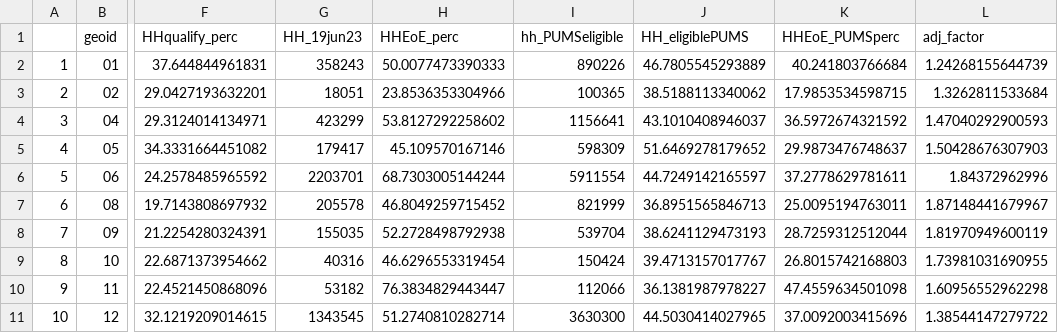
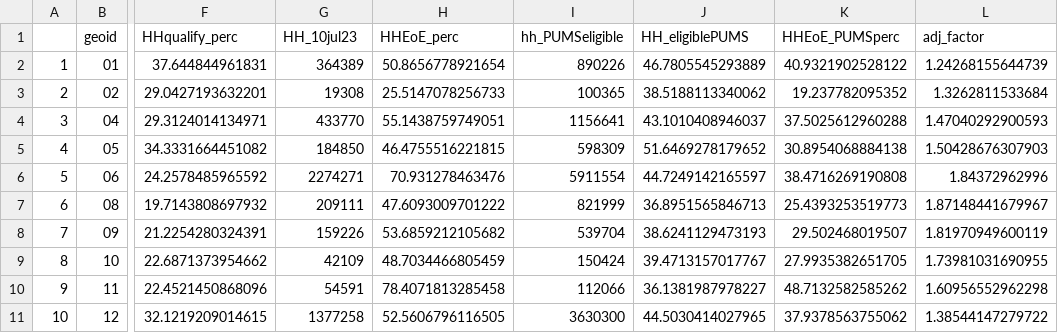
Before and after one commit to ILSR-GIS-DATA/Affordable-Connectivity-Program-Analysis, a CSV file: ACP_DASHBOARD_EnrollByState.csv, drawn as a sheet; only a part is shown, gaps mark what is left out; the diff covers the shown part only; the diff names each change by its address in the sheet, - before the commit and + after, or states it on an @@ line.

```diff
--- a/ACP_DASHBOARD_EnrollByState.csv
+++ b/ACP_DASHBOARD_EnrollByState.csv
-G1: HH_19jun23
+G1: HH_10jul23
-G2 (HH_10jul23): 358243
+G2 (HH_10jul23): 364389
-H2 (HHEoE_perc): 50.0077473390333
+H2 (HHEoE_perc): 50.8656778921654
-K2 (HHEoE_PUMSperc): 40.241803766684
+K2 (HHEoE_PUMSperc): 40.9321902528122
-G3 (HH_10jul23): 18051
+G3 (HH_10jul23): 19308
-H3 (HHEoE_perc): 23.8536353304966
+H3 (HHEoE_perc): 25.5147078256733
-K3 (HHEoE_PUMSperc): 17.9853534598715
+K3 (HHEoE_PUMSperc): 19.237782095352
-G4 (HH_10jul23): 423299
+G4 (HH_10jul23): 433770
-H4 (HHEoE_perc): 53.8127292258602
+H4 (HHEoE_perc): 55.1438759749051
-K4 (HHEoE_PUMSperc): 36.5972674321592
+K4 (HHEoE_PUMSperc): 37.5025612960288
-G5 (HH_10jul23): 179417
+G5 (HH_10jul23): 184850
-H5 (HHEoE_perc): 45.109570167146
+H5 (HHEoE_perc): 46.4755516221815
-K5 (HHEoE_PUMSperc): 29.9873476748637
+K5 (HHEoE_PUMSperc): 30.8954068884138
-G6 (HH_10jul23): 2203701
+G6 (HH_10jul23): 2274271
-H6 (HHEoE_perc): 68.7303005144244
+H6 (HHEoE_perc): 70.931278463476
-K6 (HHEoE_PUMSperc): 37.2778629781611
+K6 (HHEoE_PUMSperc): 38.4716269190808
-G7 (HH_10jul23): 205578
+G7 (HH_10jul23): 209111
-H7 (HHEoE_perc): 46.8049259715452
+H7 (HHEoE_perc): 47.6093009701222
-K7 (HHEoE_PUMSperc): 25.0095194763011
+K7 (HHEoE_PUMSperc): 25.4393253519773
-G8 (HH_10jul23): 155035
+G8 (HH_10jul23): 159226
-H8 (HHEoE_perc): 52.2728498792938
+H8 (HHEoE_perc): 53.6859212105682
-K8 (HHEoE_PUMSperc): 28.7259312512044
+K8 (HHEoE_PUMSperc): 29.502468019507
-G9 (HH_10jul23): 40316
+G9 (HH_10jul23): 42109
-H9 (HHEoE_perc): 46.6296553319454
+H9 (HHEoE_perc): 48.7034466805459
-K9 (HHEoE_PUMSperc): 26.8015742168803
+K9 (HHEoE_PUMSperc): 27.9935382651705
-G10 (HH_10jul23): 53182
+G10 (HH_10jul23): 54591
-H10 (HHEoE_perc): 76.3834829443447
+H10 (HHEoE_perc): 78.4071813285458
-K10 (HHEoE_PUMSperc): 47.4559634501098
+K10 (HHEoE_PUMSperc): 48.7132582585262
-G11 (HH_10jul23): 1343545
+G11 (HH_10jul23): 1377258
-H11 (HHEoE_perc): 51.2740810282714
+H11 (HHEoE_perc): 52.5606796116505
-K11 (HHEoE_PUMSperc): 37.0092003415696
+K11 (HHEoE_PUMSperc): 37.9378563755062
```
Also changed, not shown: 126 edited cells elsewhere in this file, ACP_DASHBOARD_EnrollByCD.csv, ACP_DASHBOARD_ModelData.csv, 18 other files.
